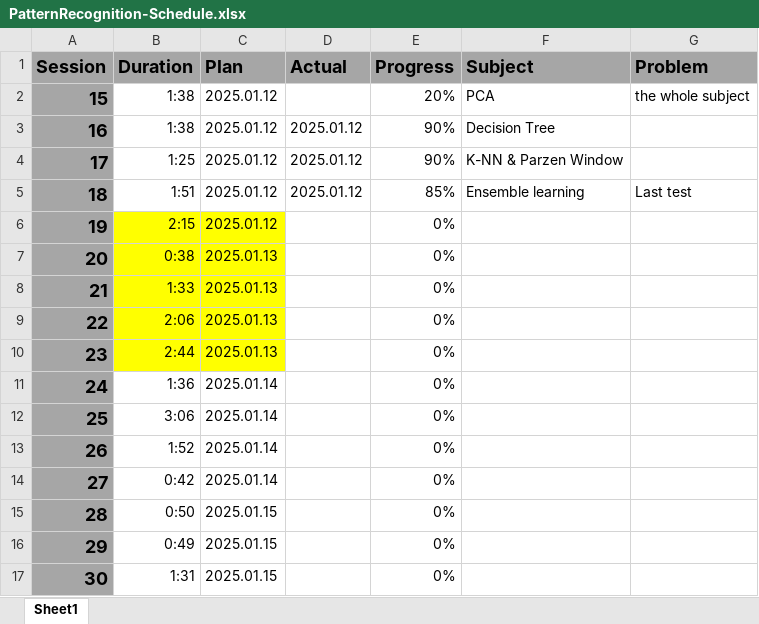
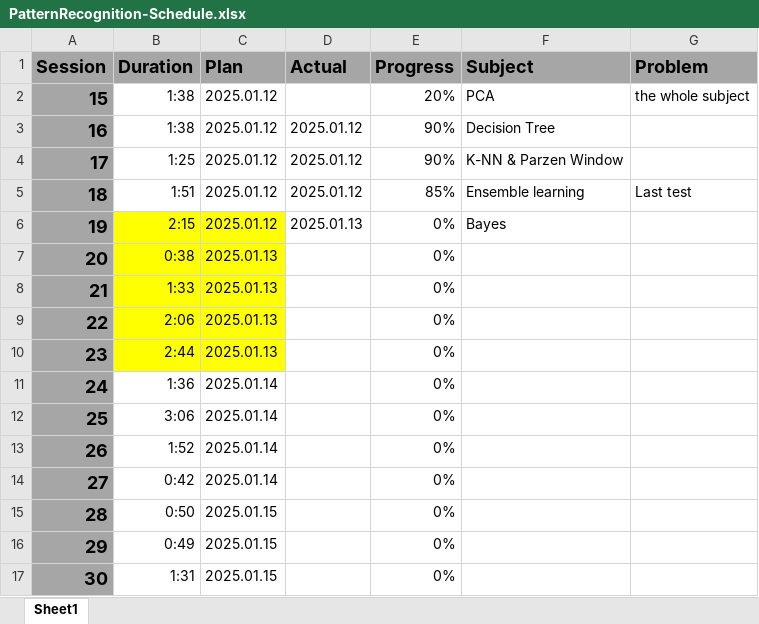
Before and after one commit to UDynamic/PHD-exam-preparation, an Excel workbook: PatternRecognition-Schedule.xlsx, sheet Sheet1, drawn as a sheet; values as stored, in another font and other column widths than the file's, no borders; conditional formats not drawn; the diff names each change by its address in the sheet, - before the commit and + after, or states it on an @@ line.

Commit message:
updated the PR schedule excel file

```diff
--- a/PatternRecognition-Schedule.xlsx (sheet Sheet1)
+++ b/PatternRecognition-Schedule.xlsx (sheet Sheet1)
-D6 (Actual): (empty)
+D6 (Actual): 2025.01.13
-F6 (Subject): (empty)
+F6 (Subject): Bayes
```
Also changed, not shown: 1 other file.
